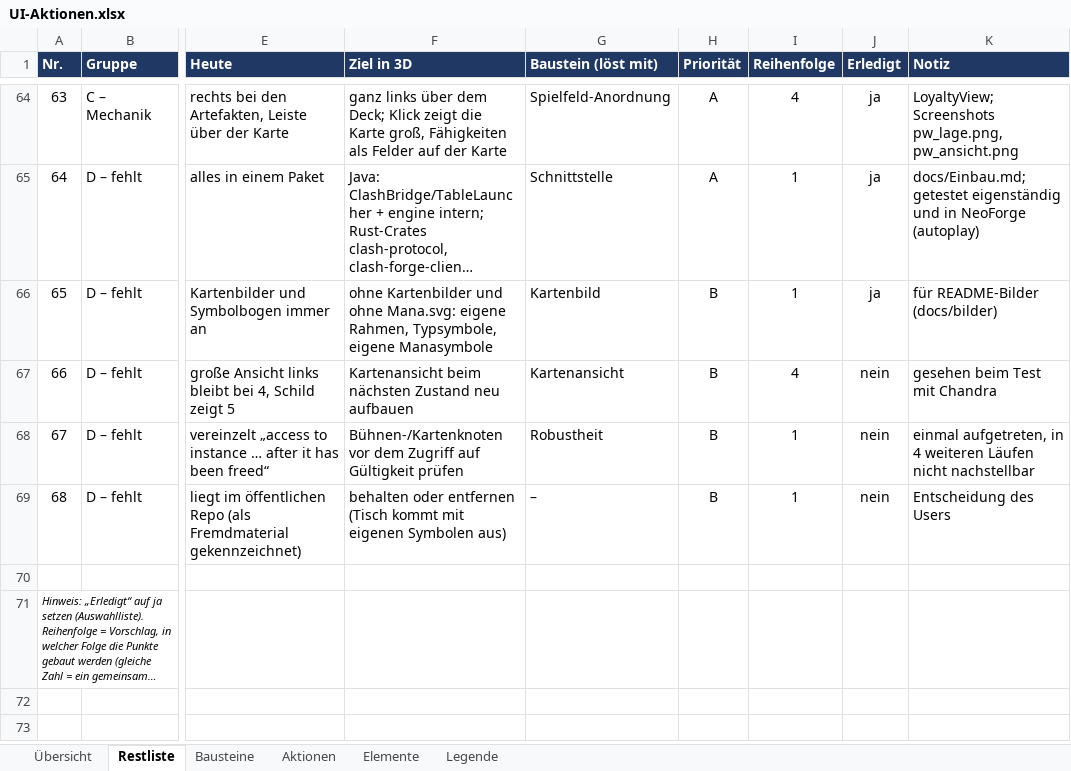
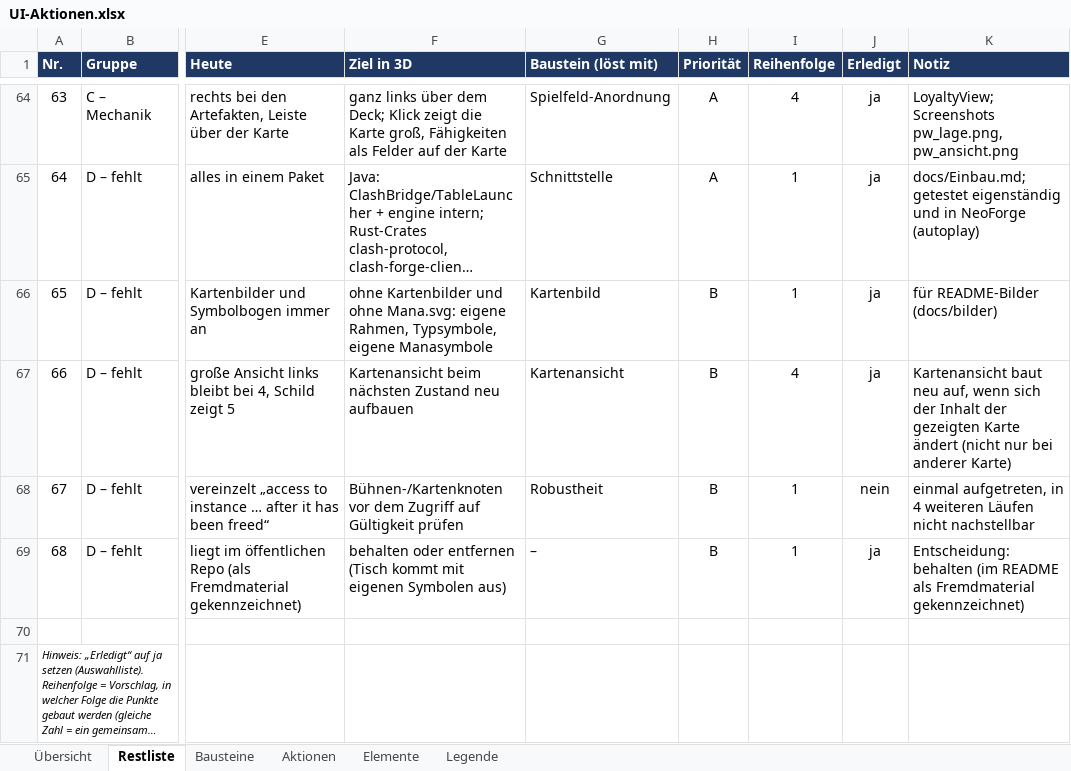
Before and after one commit to wowseer/MTG_Clash_Client, an Excel workbook: docs/UI-Aktionen.xlsx, sheet Restliste, drawn as a sheet; only a part is shown, gaps mark what is left out; long unchanged cells end in …; values as stored, in another font and other column widths than the file's, no borders; conditional formats not drawn; the diff names each change by its address in the sheet, - before the commit and + after, or states it on an @@ line.

```diff
--- a/docs/UI-Aktionen.xlsx (sheet Restliste)
+++ b/docs/UI-Aktionen.xlsx (sheet Restliste)
-J67 (Erledigt): nein
+J67 (Erledigt): ja
-K67 (Notiz): gesehen beim Test mit Chandra
+K67 (Notiz): Kartenansicht baut neu auf, wenn sich der Inhalt der gezeigten Karte ändert (nicht nur bei anderer Karte)
-J69 (Erledigt): nein
+J69 (Erledigt): ja
-K69 (Notiz): Entscheidung des Users
+K69 (Notiz): Entscheidung: behalten (im README als Fremdmaterial gekennzeichnet)
```
Also changed, not shown: 4 other files.
